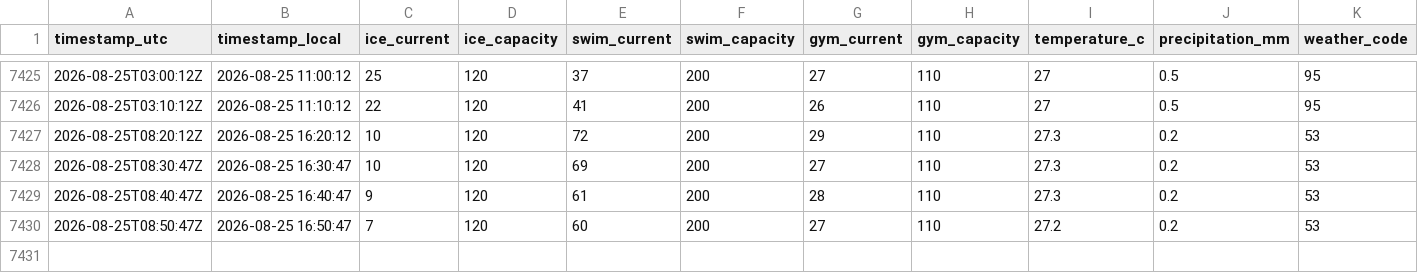
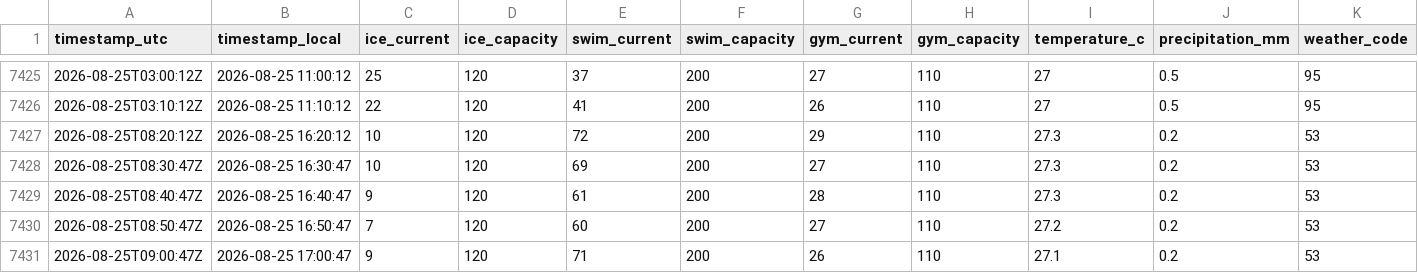
Before and after one commit to fresnarus/Pool-Monitor, a CSV file: data/occupancy.csv, drawn as a sheet; only a part is shown, gaps mark what is left out; rows hold the shown columns only; the diff names each change by its address in the sheet, - before the commit and + after, or states it on an @@ line.

Commit message:
data: sample 2026-08-25T09:00:47Z

```diff
--- a/data/occupancy.csv
+++ b/data/occupancy.csv
+row 7431: 2026-08-25T09:00:47Z | 2026-08-25 17:00:47 | 9 | 120 | 71 | 200 | 26 | 110 | 27.1 | 0.2 | 53
```
